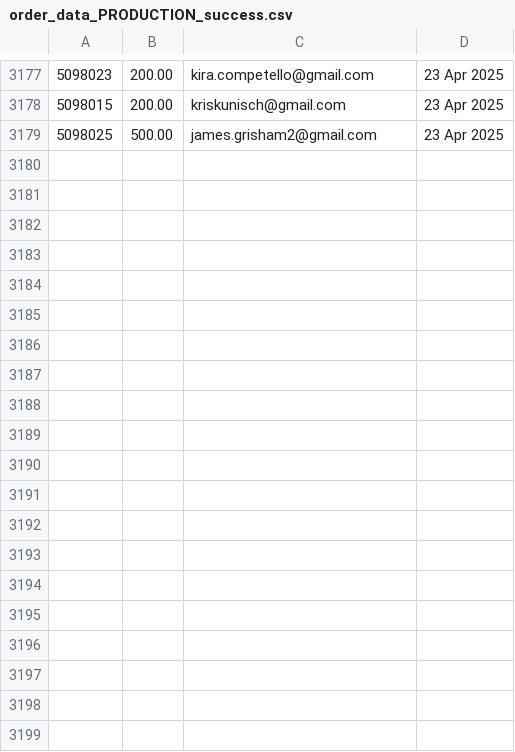
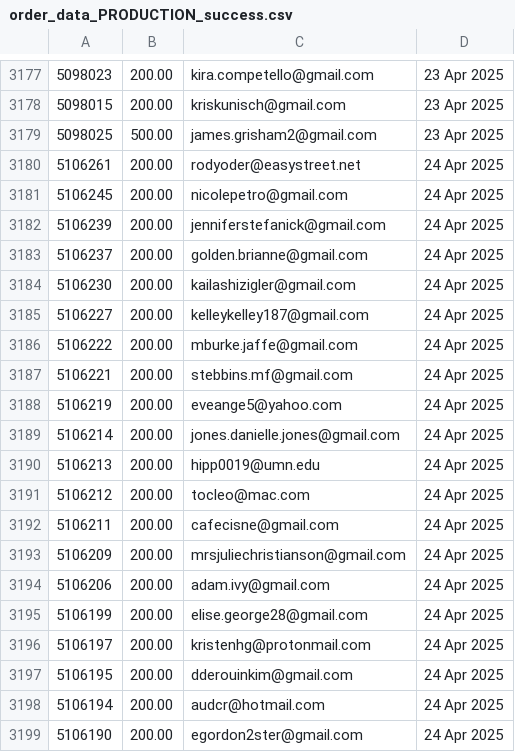
Before and after one commit to jdeck88/ffcsa_scripts, a CSV file: localline/data/order_data_PRODUCTION_success.csv, drawn as a sheet; only a part is shown, gaps mark what is left out; the diff covers the shown part only; the diff names each change by its address in the sheet, - before the commit and + after, or states it on an @@ line.

Commit message:
Update data files

```diff
--- a/localline/data/order_data_PRODUCTION_success.csv
+++ b/localline/data/order_data_PRODUCTION_success.csv
+row 3180: 5106261 | 200.00 | rodyoder@easystreet.net | 24 Apr 2025
+row 3181: 5106245 | 200.00 | nicolepetro@gmail.com | 24 Apr 2025
+row 3182: 5106239 | 200.00 | jenniferstefanick@gmail.com | 24 Apr 2025
+row 3183: 5106237 | 200.00 | golden.brianne@gmail.com | 24 Apr 2025
+row 3184: 5106230 | 200.00 | kailashizigler@gmail.com | 24 Apr 2025
+row 3185: 5106227 | 200.00 | kelleykelley187@gmail.com | 24 Apr 2025
+row 3186: 5106222 | 200.00 | mburke.jaffe@gmail.com | 24 Apr 2025
+row 3187: 5106221 | 200.00 | stebbins.mf@gmail.com | 24 Apr 2025
+row 3188: 5106219 | 200.00 | eveange5@yahoo.com | 24 Apr 2025
+row 3189: 5106214 | 200.00 | jones.danielle.jones@gmail.com | 24 Apr 2025
+row 3190: 5106213 | 200.00 | hipp0019@umn.edu | 24 Apr 2025
+row 3191: 5106212 | 200.00 | tocleo@mac.com | 24 Apr 2025
+row 3192: 5106211 | 200.00 | cafecisne@gmail.com | 24 Apr 2025
+row 3193: 5106209 | 200.00 | mrsjuliechristianson@gmail.com | 24 Apr 2025
+row 3194: 5106206 | 200.00 | adam.ivy@gmail.com | 24 Apr 2025
+row 3195: 5106199 | 200.00 | elise.george28@gmail.com | 24 Apr 2025
+row 3196: 5106197 | 200.00 | kristenhg@protonmail.com | 24 Apr 2025
+row 3197: 5106195 | 200.00 | dderouinkim@gmail.com | 24 Apr 2025
+row 3198: 5106194 | 200.00 | audcr@hotmail.com | 24 Apr 2025
+row 3199: 5106190 | 200.00 | egordon2ster@gmail.com | 24 Apr 2025
```
Also changed, not shown: 15 added rows elsewhere in this file, localline/data/order_data_PRODUCTION_fail.csv.
